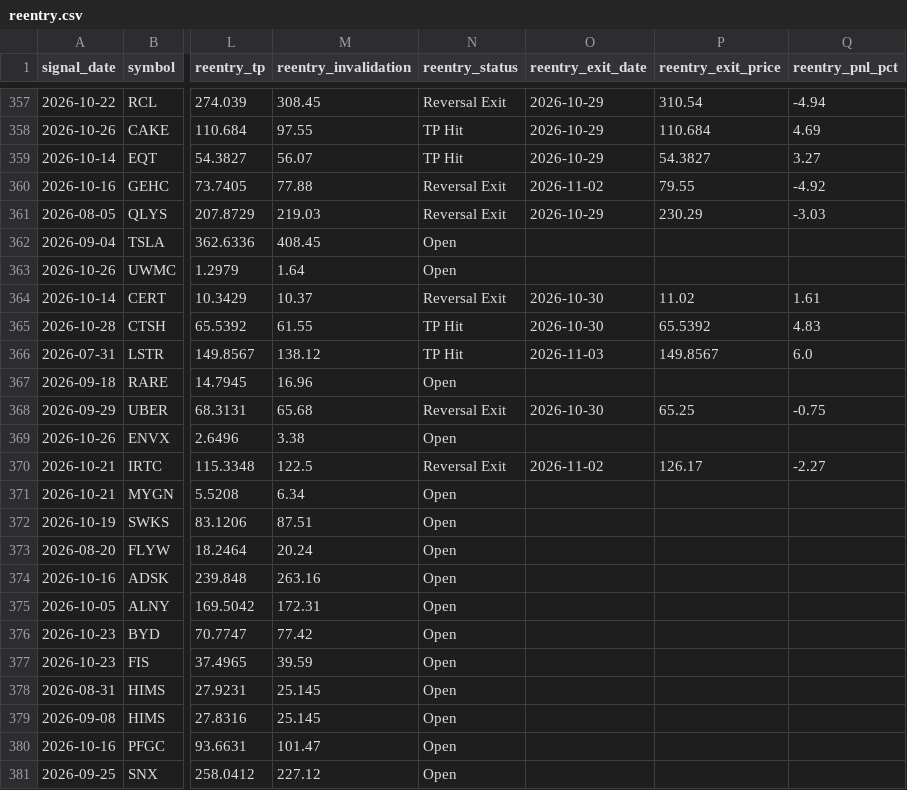
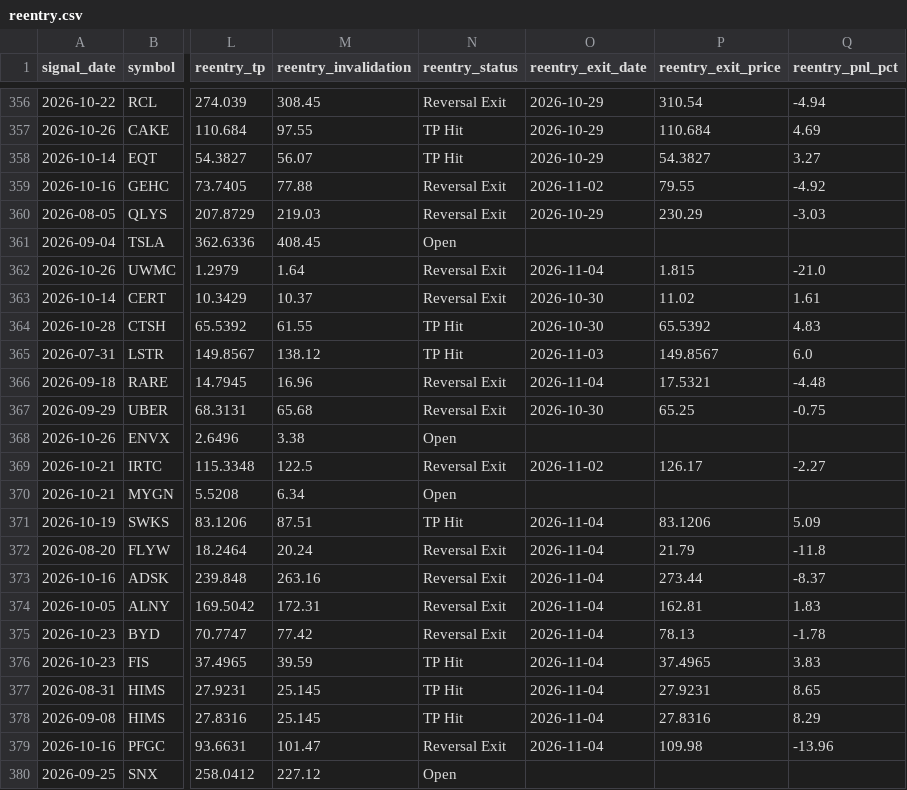
Before and after one commit to faizjio7011-code/checking-trade-signals, a CSV file: report/reentry.csv, drawn as a sheet; only a part is shown, gaps mark what is left out; addresses are those after the commit; the diff covers the shown part only; the diff names each change by its address in the sheet, - before the commit and + after, or states it on an @@ line.

```diff
--- a/report/reentry.csv
+++ b/report/reentry.csv
-N362 (reentry_status): Open
+N362 (reentry_status): Reversal Exit
-O362 (reentry_exit_date): (empty)
+O362 (reentry_exit_date): 2026-11-04
-P362 (reentry_exit_price): (empty)
+P362 (reentry_exit_price): 1.815
-Q362 (reentry_pnl_pct): (empty)
+Q362 (reentry_pnl_pct): -21.0
-N366 (reentry_status): Open
+N366 (reentry_status): Reversal Exit
-O366 (reentry_exit_date): (empty)
+O366 (reentry_exit_date): 2026-11-04
-P366 (reentry_exit_price): (empty)
+P366 (reentry_exit_price): 17.5321
-Q366 (reentry_pnl_pct): (empty)
+Q366 (reentry_pnl_pct): -4.48
-N371 (reentry_status): Open
+N371 (reentry_status): TP Hit
-O371:O379 (reentry_exit_date): (empty)
+O371:O379 (reentry_exit_date): 2026-11-04
-P371 (reentry_exit_price): (empty)
+P371 (reentry_exit_price): 83.1206
-Q371 (reentry_pnl_pct): (empty)
+Q371 (reentry_pnl_pct): 5.09
-N372:N375 (reentry_status): Open
+N372:N375 (reentry_status): Reversal Exit
-P372 (reentry_exit_price): (empty)
+P372 (reentry_exit_price): 21.79
-Q372 (reentry_pnl_pct): (empty)
+Q372 (reentry_pnl_pct): -11.8
-P373 (reentry_exit_price): (empty)
+P373 (reentry_exit_price): 273.44
-Q373 (reentry_pnl_pct): (empty)
+Q373 (reentry_pnl_pct): -8.37
-P374 (reentry_exit_price): (empty)
+P374 (reentry_exit_price): 162.81
-Q374 (reentry_pnl_pct): (empty)
+Q374 (reentry_pnl_pct): 1.83
-P375 (reentry_exit_price): (empty)
+P375 (reentry_exit_price): 78.13
-Q375 (reentry_pnl_pct): (empty)
+Q375 (reentry_pnl_pct): -1.78
-N376:N378 (reentry_status): Open
+N376:N378 (reentry_status): TP Hit
-P376 (reentry_exit_price): (empty)
+P376 (reentry_exit_price): 37.4965
-Q376 (reentry_pnl_pct): (empty)
+Q376 (reentry_pnl_pct): 3.83
-P377 (reentry_exit_price): (empty)
+P377 (reentry_exit_price): 27.9231
-Q377 (reentry_pnl_pct): (empty)
+Q377 (reentry_pnl_pct): 8.65
-P378 (reentry_exit_price): (empty)
+P378 (reentry_exit_price): 27.8316
-Q378 (reentry_pnl_pct): (empty)
+Q378 (reentry_pnl_pct): 8.29
-N379 (reentry_status): Open
+N379 (reentry_status): Reversal Exit
-P379 (reentry_exit_price): (empty)
+P379 (reentry_exit_price): 109.98
-Q379 (reentry_pnl_pct): (empty)
+Q379 (reentry_pnl_pct): -13.96
```
Also changed, not shown: 3 added rows, 1 removed row and 12 edited cells elsewhere in this file, report/sl_hit.csv, report/trade_performance.csv, 4 other files.
